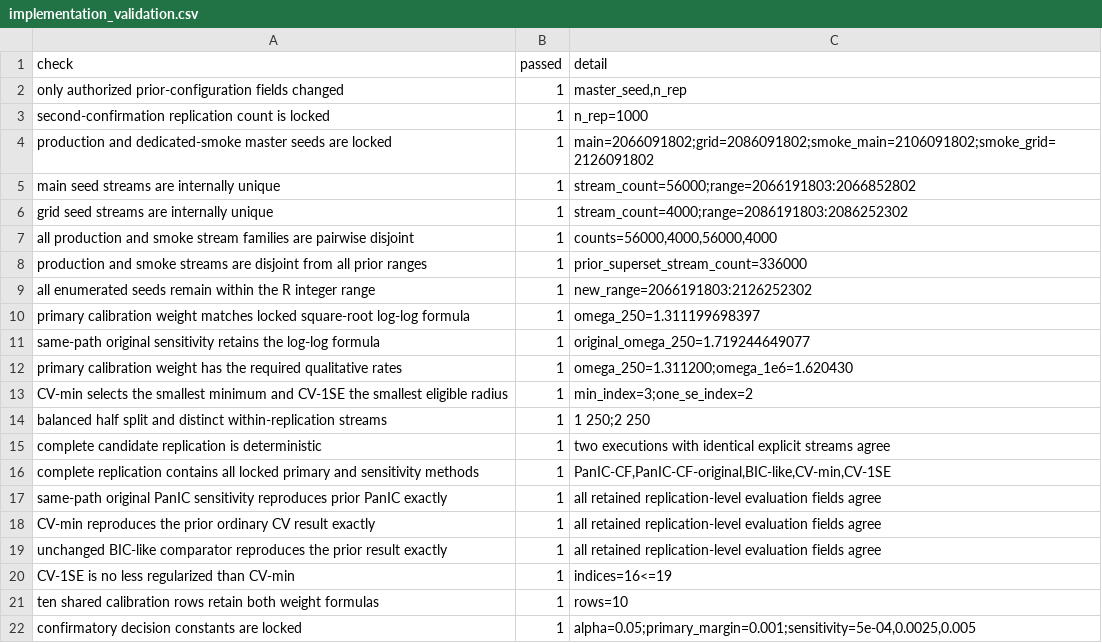
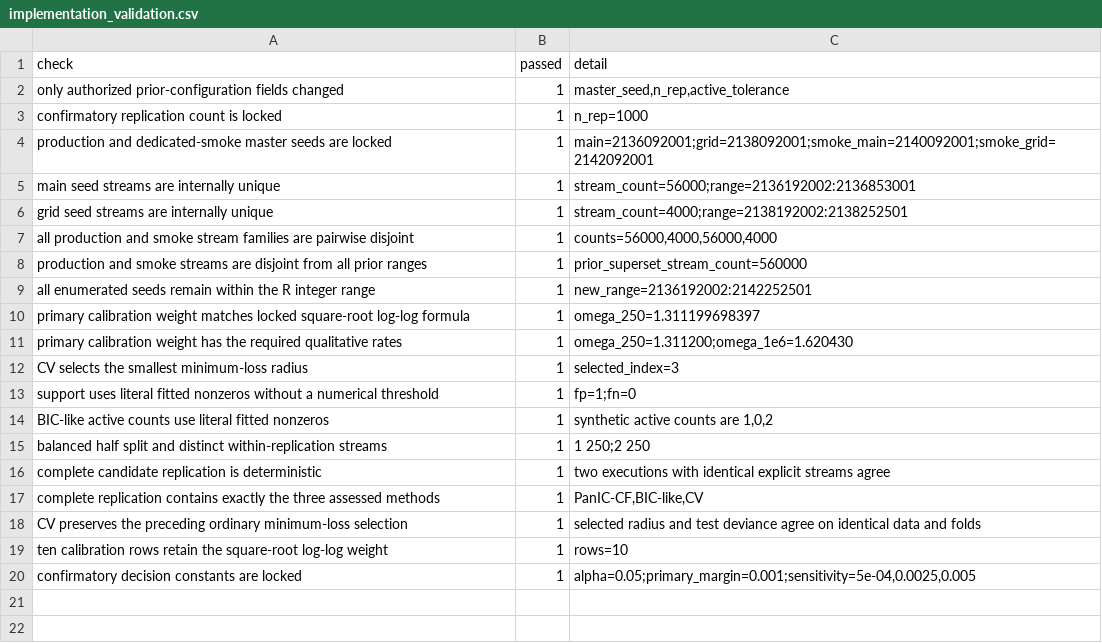
Before and after one commit to hiendn/PanIC_for_Regularised_GLMs, a CSV file: results/implementation_validation.csv, drawn as a sheet.

```diff
--- a/results/implementation_validation.csv
+++ b/results/implementation_validation.csv
@@ -1,22 +1,20 @@
 "check","passed","detail"
-"only authorized prior-configuration fields changed",1,"master_seed,n_rep"
-"second-confirmation replication count is locked",1,"n_rep=1000"
-"production and dedicated-smoke master seeds are locked",1,"main=2066091802;grid=2086091802;smoke_main=2106091802;smoke_grid=2126091802"
-"main seed streams are internally unique",1,"stream_count=56000;range=2066191803:2066852802"
-"grid seed streams are internally unique",1,"stream_count=4000;range=2086191803:2086252302"
+"only authorized prior-configuration fields changed",1,"master_seed,n_rep,active_tolerance"
+"confirmatory replication count is locked",1,"n_rep=1000"
+"production and dedicated-smoke master seeds are locked",1,"main=2136092001;grid=2138092001;smoke_main=2140092001;smoke_grid=2142092001"
+"main seed streams are internally unique",1,"stream_count=56000;range=2136192002:2136853001"
+"grid seed streams are internally unique",1,"stream_count=4000;range=2138192002:2138252501"
 "all production and smoke stream families are pairwise disjoint",1,"counts=56000,4000,56000,4000"
-"production and smoke streams are disjoint from all prior ranges",1,"prior_superset_stream_count=336000"
-"all enumerated seeds remain within the R integer range",1,"new_range=2066191803:2126252302"
+"production and smoke streams are disjoint from all prior ranges",1,"prior_superset_stream_count=560000"
+"all enumerated seeds remain within the R integer range",1,"new_range=2136192002:2142252501"
 "primary calibration weight matches locked square-root log-log formula",1,"omega_250=1.311199698397"
-"same-path original sensitivity retains the log-log formula",1,"original_omega_250=1.719244649077"
 "primary calibration weight has the required qualitative rates",1,"omega_250=1.311200;omega_1e6=1.620430"
-"CV-min selects the smallest minimum and CV-1SE the smallest eligible radius",1,"min_index=3;one_se_index=2"
+"CV selects the smallest minimum-loss radius",1,"selected_index=3"
+"support uses literal fitted nonzeros without a numerical threshold",1,"fp=1;fn=0"
+"BIC-like active counts use literal fitted nonzeros",1,"synthetic active counts are 1,0,2"
 "balanced half split and distinct within-replication streams",1,"1 250;2 250"
 "complete candidate replication is deterministic",1,"two executions with identical explicit streams agree"
-"complete replication contains all locked primary and sensitivity methods",1,"PanIC-CF,PanIC-CF-original,BIC-like,CV-min,CV-1SE"
-"same-path original PanIC sensitivity reproduces prior PanIC exactly",1,"all retained replication-level evaluation fields agree"
-"CV-min reproduces the prior ordinary CV result exactly",1,"all retained replication-level evaluation fields agree"
-"unchanged BIC-like comparator reproduces the prior result exactly",1,"all retained replication-level evaluation fields agree"
-"CV-1SE is no less regularized than CV-min",1,"indices=16<=19"
-"ten shared calibration rows retain both weight formulas",1,"rows=10"
+"complete replication contains exactly the three assessed methods",1,"PanIC-CF,BIC-like,CV"
+"CV preserves the preceding ordinary minimum-loss selection",1,"selected radius and test deviance agree on identical data and folds"
+"ten calibration rows retain the square-root log-log weight",1,"rows=10"
 "confirmatory decision constants are locked",1,"alpha=0.05;primary_margin=0.001;sensitivity=5e-04,0.0025,0.005"
```
Also changed, not shown: results/grid_sensitivity_method_contrasts.csv, results/grid_sensitivity_paired_contrasts.csv, 54 other files.
